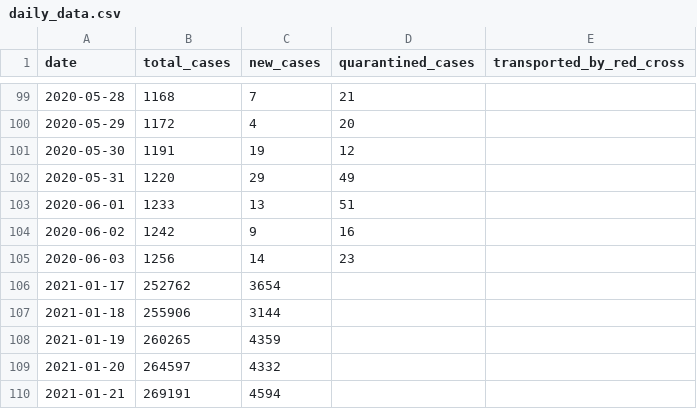
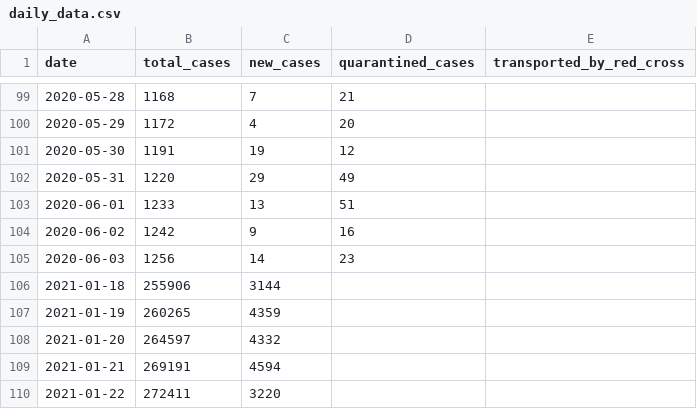
Before and after one commit to j3k0/corona-ministryinfo-gov-lb-fetcher, a CSV file: daily_data.csv, drawn as a sheet; only a part is shown, gaps mark what is left out; the shorter side is filled out with more unchanged rows.

Commit message:
Update 2021-02-16

```diff
--- a/daily_data.csv
+++ b/daily_data.csv
@@ -105,3 +105,2 @@ date,total_cases,new_cases,quarantined_cases,transported_by_red_cross
 2020-06-03,1256,14,23,
-2021-01-17,252762,3654,,
 2021-01-18,255906,3144,,
```
